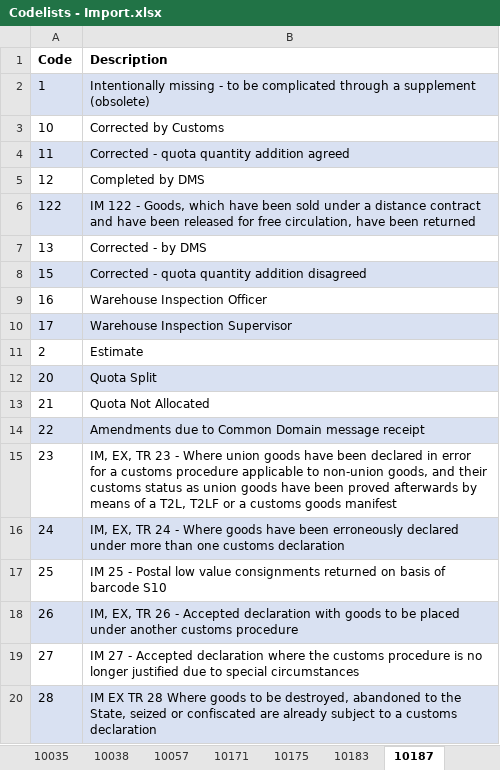
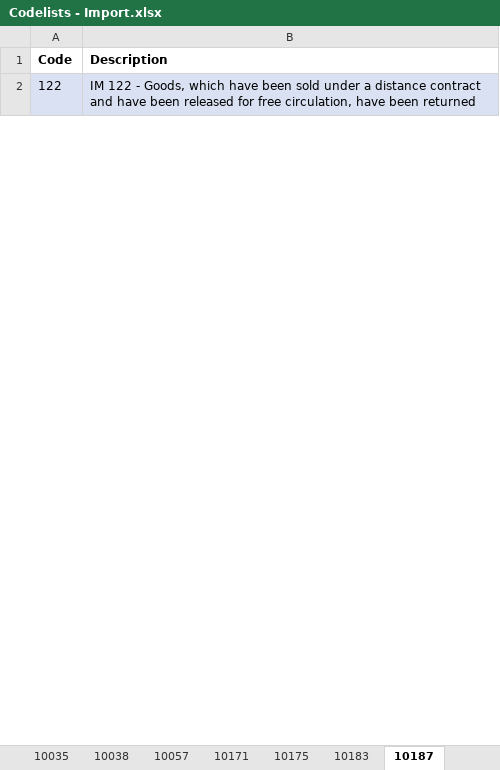
Before and after one commit to skat/dms-public, an Excel workbook: Codelists/Codelists - Import.xlsx, sheet 10187, drawn as a sheet; only a part is shown; values as stored, in another font and other column widths than the file's, no borders; removed rows and columns are numbered as before the commit, all else as after; the diff covers the shown part only; the diff names each change by its address in the sheet, - before the commit and + after, or states it on an @@ line.

```diff
--- a/Codelists/Codelists - Import.xlsx (sheet 10187)
+++ b/Codelists/Codelists - Import.xlsx (sheet 10187)
-row 2: 1 | Intentionally missing - to be complicated through a supplement (obsolete)
-row 3: 10 | Corrected by Customs
-row 4: 11 | Corrected - quota quantity addition agreed
-row 5: 12 | Completed by DMS
-row 7: 13 | Corrected - by DMS
-row 8: 15 | Corrected - quota quantity addition disagreed
-row 9: 16 | Warehouse Inspection Officer
-row 10: 17 | Warehouse Inspection Supervisor
-row 11: 2 | Estimate
-row 12: 20 | Quota Split
-row 13: 21 | Quota Not Allocated
-row 14: 22 | Amendments due to Common Domain message receipt
-row 15: 23 | IM, EX, TR 23 - Where union goods have been declared in error for a customs procedure applicable to non-union goods, and their customs status as union goods have been proved afterwards by means of a T2L, T2LF or a customs goods manifest
-row 16: 24 | IM, EX, TR 24 - Where goods have been erroneously declared under more than one customs declaration
-row 17: 25 | IM 25 - Postal low value consignments returned on basis of barcode S10
-row 18: 26 | IM, EX, TR 26 - Accepted declaration with goods to be placed under another customs procedure
-row 19: 27 | IM 27 - Accepted declaration where the customs procedure is no longer justified due to special circumstances
-row 20: 28 | IM EX TR 28 Where goods to be destroyed, abandoned to the State, seized or confiscated are already subject to a customs declaration
```
Also changed, not shown: 9 added rows and 14 removed rows elsewhere in this sheet, sheet 10275, sheet 10272, sheet 10234, sheet 10027, other sheet tabs.
